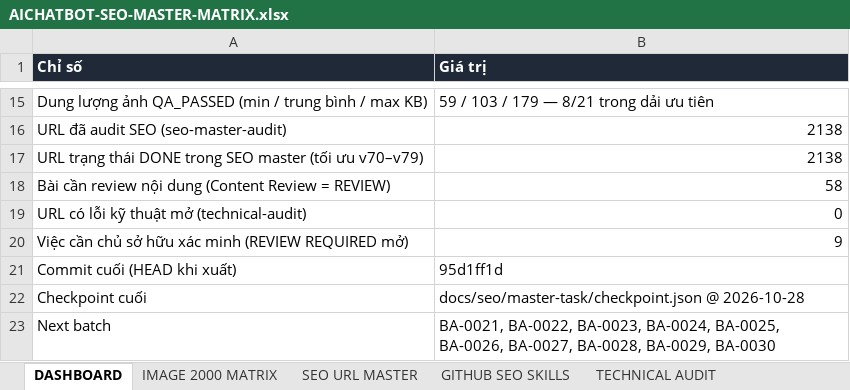
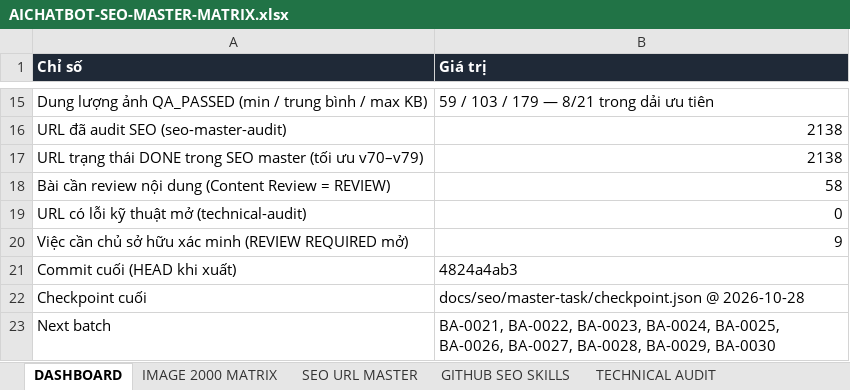
Before and after one commit to thuexemayhanoi/aichatbot, an Excel workbook: docs/seo/AICHATBOT-SEO-MASTER-MATRIX.xlsx, sheet DASHBOARD, drawn as a sheet; only a part is shown, gaps mark what is left out; values as stored, in another font and other column widths than the file's, no borders; the diff names each change by its address in the sheet, - before the commit and + after, or states it on an @@ line.

```diff
--- a/docs/seo/AICHATBOT-SEO-MASTER-MATRIX.xlsx (sheet DASHBOARD)
+++ b/docs/seo/AICHATBOT-SEO-MASTER-MATRIX.xlsx (sheet DASHBOARD)
-B21 (Giá trị): 95d1ff1d
+B21 (Giá trị): 4824a4ab3
```
Also changed, not shown: 3 other files.
